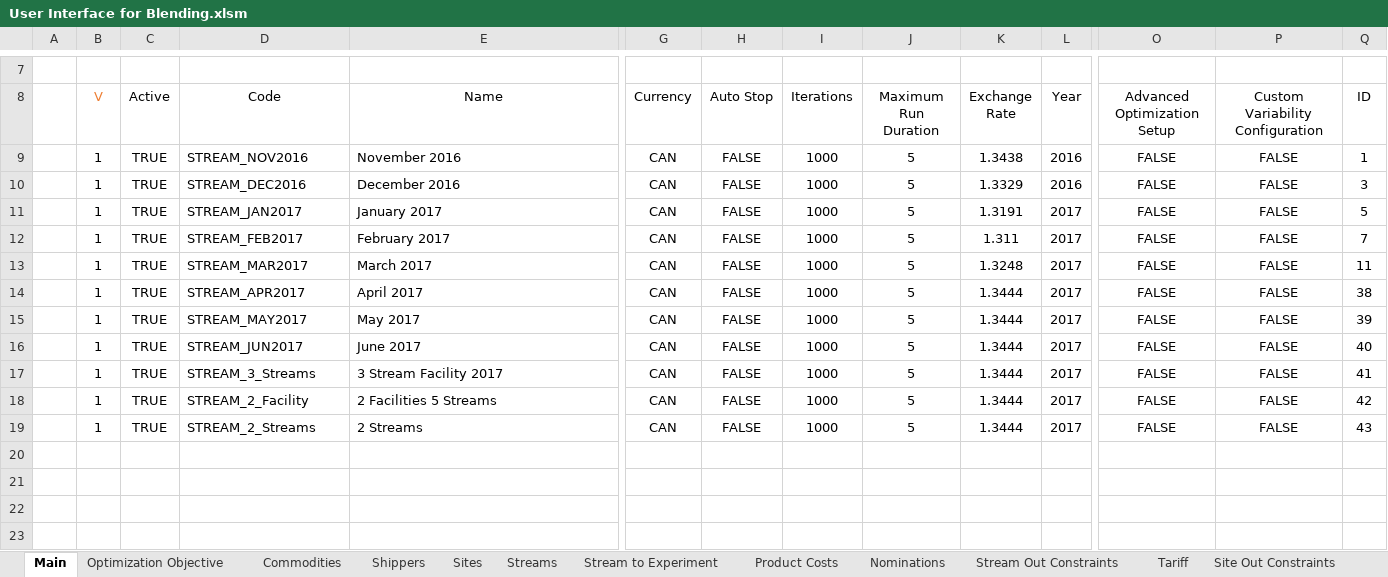
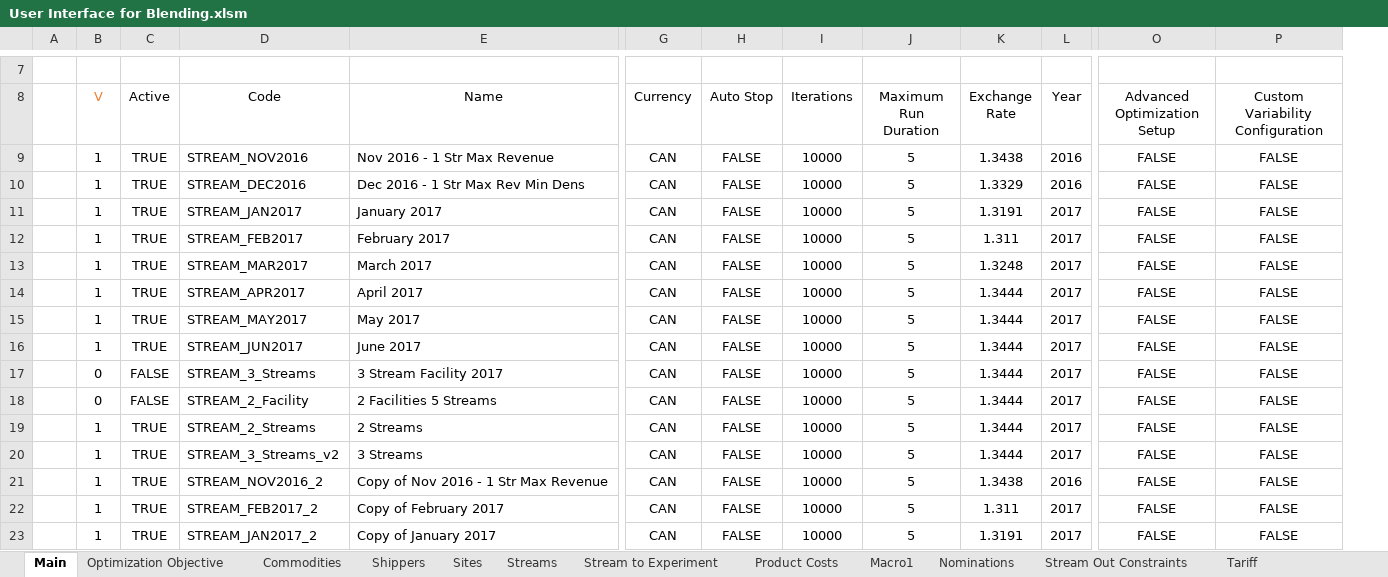
Before and after one commit to xthomas8888/Blending-Model-User-Interface, an Excel workbook: User Interface for Blending.xlsm, sheet Main, drawn as a sheet; only a part is shown, gaps mark what is left out; values as stored, in another font and other column widths than the file's, no borders; charts and pictures and conditional formats and table styles not drawn; removed rows and columns are numbered as before the commit, all else as after; rows hold the shown columns only; the diff names each change by its address in the sheet, - before the commit and + after, or states it on an @@ line.

```diff
--- a/User Interface for Blending.xlsm (sheet Main)
+++ b/User Interface for Blending.xlsm (sheet Main)
+sheet tab: Macro1
@@ column Q (ID) hidden, rows 9-19: 1 | 3 | 5 | 7 | 11 | 38 | 39 | 40 | 41 | 42 | 43 @@
-E9 (Name): November 2016
+E9 (Name): Nov 2016 - 1 Str Max Revenue
-I9:I19 (Iterations): 1000
+I9:I19 (Iterations): 10000
-E10 (Name): December 2016
+E10 (Name): Dec 2016 - 1 Str Max Rev Min Dens
-B17:B18 (V): 1
+B17:B18 (V): 0
-C17:C18 (Active): TRUE
+C17:C18 (Active): FALSE
+row 20:  | 1 | TRUE | STREAM_3_Streams_v2 | 3 Streams | CAN | FALSE | 10000 | 5 | 1.3444 | 2017 | FALSE | FALSE
+row 21:  | 1 | TRUE | STREAM_NOV2016_2 | Copy of Nov 2016 - 1 Str Max Revenue | CAN | FALSE | 10000 | 5 | 1.3438 | 2016 | FALSE | FALSE
+row 22:  | 1 | TRUE | STREAM_FEB2017_2 | Copy of February 2017 | CAN | FALSE | 10000 | 5 | 1.311 | 2017 | FALSE | FALSE
+row 23:  | 1 | TRUE | STREAM_JAN2017_2 | Copy of January 2017 | CAN | FALSE | 10000 | 5 | 1.3191 | 2017 | FALSE | FALSE
```
Also changed, not shown: sheet Sites, sheet Nominations, sheet Shippers, sheet Streams, sheet Tariff, sheet Stream Out Constraints, 3 more sheets, hidden cells, charts or pictures, 8 other files.
